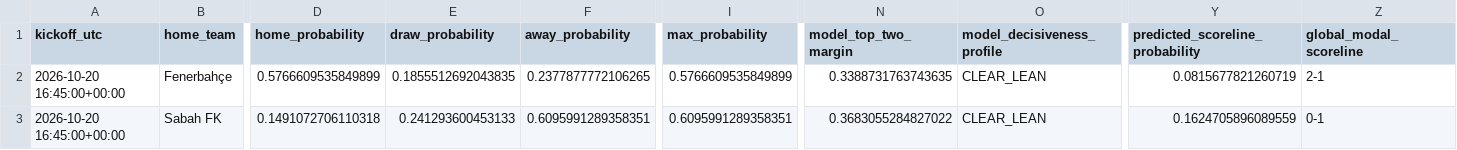
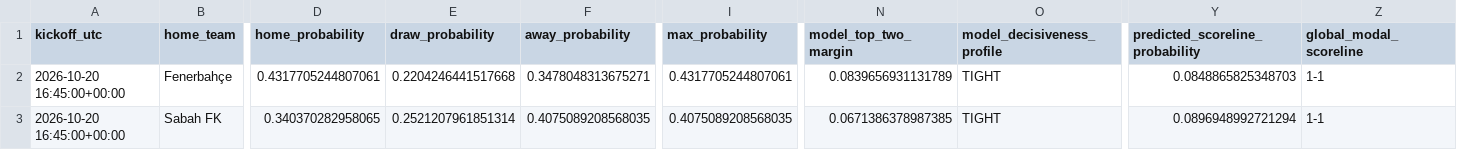
Before and after one commit to danielsabangu/ucl-predictor, a CSV file: data/app/current_predictions.csv, drawn as a sheet; only a part is shown, gaps mark what is left out; the diff covers the shown part only; the diff names each change by its address in the sheet, - before the commit and + after, or states it on an @@ line.

Commit message:
Refresh UCL predictions 2026-10-20

```diff
--- a/data/app/current_predictions.csv
+++ b/data/app/current_predictions.csv
-D2 (home_probability): 0.5766609535849899
+D2 (home_probability): 0.4317705244807061
-E2 (draw_probability): 0.1855512692043835
+E2 (draw_probability): 0.2204246441517668
-F2 (away_probability): 0.2377877772106265
+F2 (away_probability): 0.3478048313675271
-I2 (max_probability): 0.5766609535849899
+I2 (max_probability): 0.4317705244807061
-N2 (model_top_two_margin): 0.3388731763743635
+N2 (model_top_two_margin): 0.0839656931131789
-O2:O3 (model_decisiveness_profile): CLEAR_LEAN
+O2:O3 (model_decisiveness_profile): TIGHT
-Y2 (predicted_scoreline_probability): 0.0815677821260719
+Y2 (predicted_scoreline_probability): 0.0848865825348703
-Z2 (global_modal_scoreline): 2-1
+Z2 (global_modal_scoreline): 1-1
-D3 (home_probability): 0.1491072706110318
+D3 (home_probability): 0.340370282958065
-E3 (draw_probability): 0.241293600453133
+E3 (draw_probability): 0.2521207961851314
-F3 (away_probability): 0.6095991289358351
+F3 (away_probability): 0.4075089208568035
-I3 (max_probability): 0.6095991289358351
+I3 (max_probability): 0.4075089208568035
-N3 (model_top_two_margin): 0.3683055284827022
+N3 (model_top_two_margin): 0.0671386378987385
-Y3 (predicted_scoreline_probability): 0.1624705896089559
+Y3 (predicted_scoreline_probability): 0.0896948992721294
-Z3 (global_modal_scoreline): 0-1
+Z3 (global_modal_scoreline): 1-1
```
Also changed, not shown: 97 edited cells elsewhere in this file, 2 other files.
